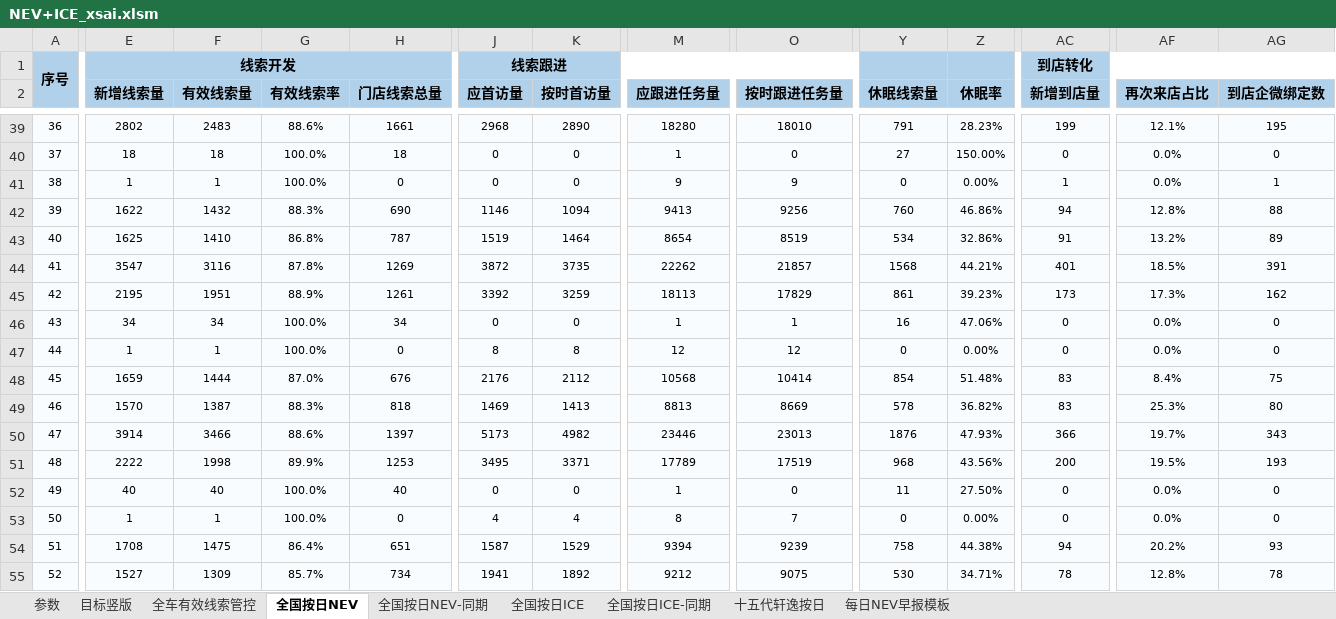
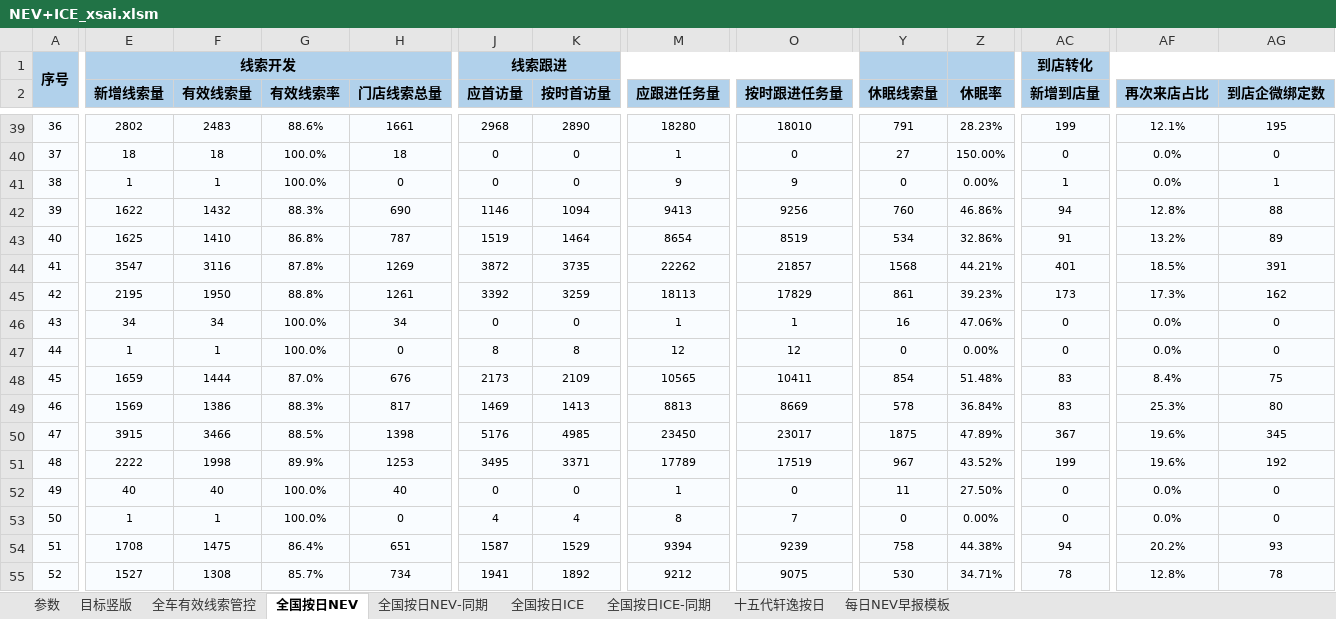
Before and after one commit to Django604/AI_Digest, an Excel workbook: data/source/NEV+ICE_xsai.xlsm, sheet 全国按日NEV, drawn as a sheet; only a part is shown, gaps mark what is left out; values as stored, in another font and other column widths than the file's, no borders; the diff covers the shown part only; the diff names each change by its address in the sheet, - before the commit and + after, or states it on an @@ line.

Commit message:
Auto publish dashboard data 2026-08-10 (interactive)

```diff
--- a/data/source/NEV+ICE_xsai.xlsm (sheet 全国按日NEV)
+++ b/data/source/NEV+ICE_xsai.xlsm (sheet 全国按日NEV)
-F45 (有效线索量): 1951
+F45 (有效线索量): 1950
-G45 (有效线索率): 88.9%
+G45 (有效线索率): 88.8%
-J48 (应首访量): 2176
+J48 (应首访量): 2173
-K48 (按时首访量): 2112
+K48 (按时首访量): 2109
-M48 (应跟进任务量): 10568
+M48 (应跟进任务量): 10565
-O48 (按时跟进任务量): 10414
+O48 (按时跟进任务量): 10411
-E49 (新增线索量): 1570
+E49 (新增线索量): 1569
-F49 (有效线索量): 1387
+F49 (有效线索量): 1386
-H49 (门店线索总量): 818
+H49 (门店线索总量): 817
-Z49 (休眠率): 36.82%
+Z49 (休眠率): 36.84%
-E50 (新增线索量): 3914
+E50 (新增线索量): 3915
-G50 (有效线索率): 88.6%
+G50 (有效线索率): 88.5%
-H50 (门店线索总量): 1397
+H50 (门店线索总量): 1398
-J50 (应首访量): 5173
+J50 (应首访量): 5176
-K50 (按时首访量): 4982
+K50 (按时首访量): 4985
-M50 (应跟进任务量): 23446
+M50 (应跟进任务量): 23450
-O50 (按时跟进任务量): 23013
+O50 (按时跟进任务量): 23017
-Y50 (休眠线索量): 1876
+Y50 (休眠线索量): 1875
-Z50 (休眠率): 47.93%
+Z50 (休眠率): 47.89%
-AC50 (新增到店量): 366
+AC50 (新增到店量): 367
-AF50 (再次来店占比): 19.7%
+AF50 (再次来店占比): 19.6%
-AG50 (到店企微绑定数): 343
+AG50 (到店企微绑定数): 345
-Y51 (休眠线索量): 968
+Y51 (休眠线索量): 967
-Z51 (休眠率): 43.56%
+Z51 (休眠率): 43.52%
-AC51 (新增到店量): 200
+AC51 (新增到店量): 199
-AF51 (再次来店占比): 19.5%
+AF51 (再次来店占比): 19.6%
-AG51 (到店企微绑定数): 193
+AG51 (到店企微绑定数): 192
-F55 (有效线索量): 1309
+F55 (有效线索量): 1308
```
Also changed, not shown: 7 added rows, 1 removed row and 1334 edited cells elsewhere in this sheet, sheet 全国按日NEV-同期, sheet 全国按日ICE, sheet 全国按日ICE-同期, data/source/NEV+ICE_ldai.xlsm, 5 other files.
